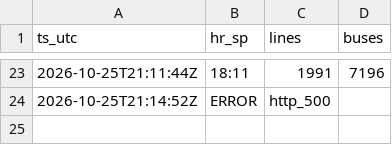
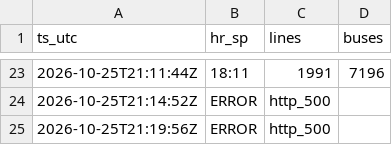
Before and after one commit to yubathom/sptrans-frota, a CSV file: data/totais.csv, drawn as a sheet; only a part is shown, gaps mark what is left out.

Commit message:
dados: 25/10 18:22

```diff
--- a/data/totais.csv
+++ b/data/totais.csv
@@ -24 +24,2 @@ ts_utc,hr_sp,lines,buses
 2026-10-25T21:14:52Z,ERROR,http_500,
+2026-10-25T21:19:56Z,ERROR,http_500,
```
